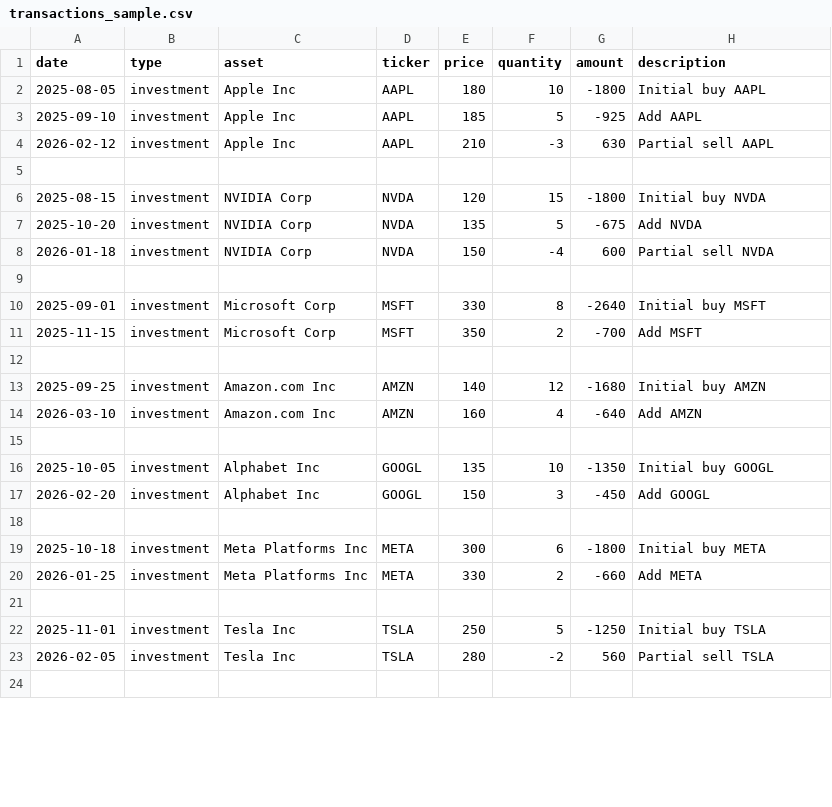
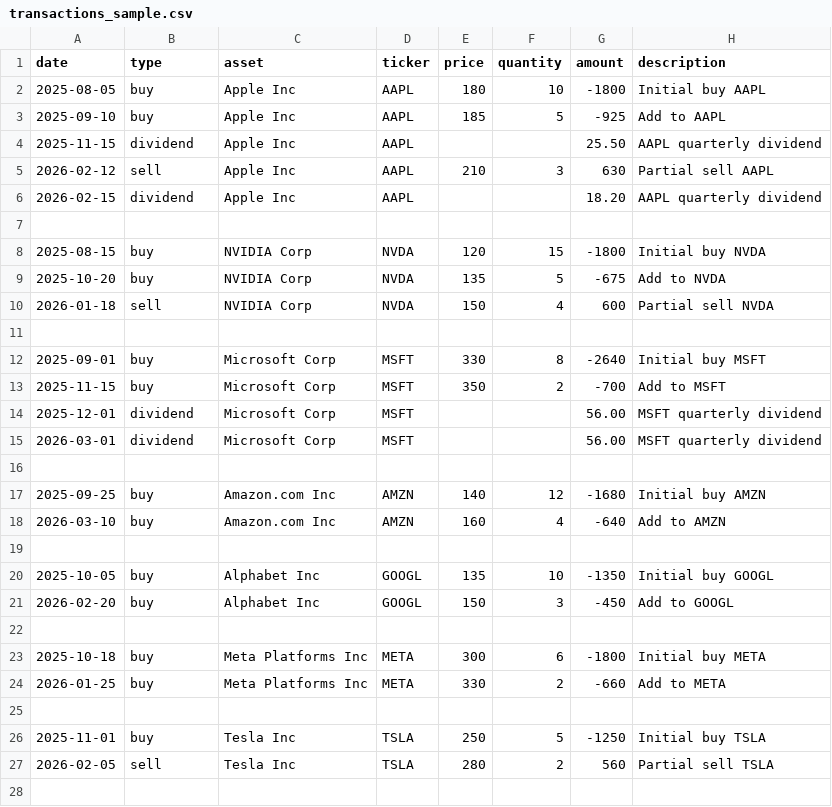
Before and after one commit to cjj895/sovereign-analyst, a CSV file: data/transactions_sample.csv, drawn as a sheet; only a part is shown; the diff covers the shown part only.

```diff
--- a/data/transactions_sample.csv
+++ b/data/transactions_sample.csv
@@ -1,24 +1,28 @@
 date,type,asset,ticker,price,quantity,amount,description
-2025-08-05,investment,Apple Inc,AAPL,180,10,-1800,Initial buy AAPL
-2025-09-10,investment,Apple Inc,AAPL,185,5,-925,Add AAPL
-2026-02-12,investment,Apple Inc,AAPL,210,-3,630,Partial sell AAPL
+2025-08-05,buy,Apple Inc,AAPL,180,10,-1800,Initial buy AAPL
+2025-09-10,buy,Apple Inc,AAPL,185,5,-925,Add to AAPL
+2025-11-15,dividend,Apple Inc,AAPL,,,25.50,AAPL quarterly dividend
+2026-02-12,sell,Apple Inc,AAPL,210,3,630,Partial sell AAPL
+2026-02-15,dividend,Apple Inc,AAPL,,,18.20,AAPL quarterly dividend
 
-2025-08-15,investment,NVIDIA Corp,NVDA,120,15,-1800,Initial buy NVDA
-2025-10-20,investment,NVIDIA Corp,NVDA,135,5,-675,Add NVDA
-2026-01-18,investment,NVIDIA Corp,NVDA,150,-4,600,Partial sell NVDA
+2025-08-15,buy,NVIDIA Corp,NVDA,120,15,-1800,Initial buy NVDA
+2025-10-20,buy,NVIDIA Corp,NVDA,135,5,-675,Add to NVDA
+2026-01-18,sell,NVIDIA Corp,NVDA,150,4,600,Partial sell NVDA
 
-2025-09-01,investment,Microsoft Corp,MSFT,330,8,-2640,Initial buy MSFT
-2025-11-15,investment,Microsoft Corp,MSFT,350,2,-700,Add MSFT
+2025-09-01,buy,Microsoft Corp,MSFT,330,8,-2640,Initial buy MSFT
+2025-11-15,buy,Microsoft Corp,MSFT,350,2,-700,Add to MSFT
+2025-12-01,dividend,Microsoft Corp,MSFT,,,56.00,MSFT quarterly dividend
+2026-03-01,dividend,Microsoft Corp,MSFT,,,56.00,MSFT quarterly dividend
 
-2025-09-25,investment,Amazon.com Inc,AMZN,140,12,-1680,Initial buy AMZN
-2026-03-10,investment,Amazon.com Inc,AMZN,160,4,-640,Add AMZN
+2025-09-25,buy,Amazon.com Inc,AMZN,140,12,-1680,Initial buy AMZN
+2026-03-10,buy,Amazon.com Inc,AMZN,160,4,-640,Add to AMZN
 
-2025-10-05,investment,Alphabet Inc,GOOGL,135,10,-1350,Initial buy GOOGL
-2026-02-20,investment,Alphabet Inc,GOOGL,150,3,-450,Add GOOGL
+2025-10-05,buy,Alphabet Inc,GOOGL,135,10,-1350,Initial buy GOOGL
+2026-02-20,buy,Alphabet Inc,GOOGL,150,3,-450,Add to GOOGL
 
-2025-10-18,investment,Meta Platforms Inc,META,300,6,-1800,Initial buy META
-2026-01-25,investment,Meta Platforms Inc,META,330,2,-660,Add META
+2025-10-18,buy,Meta Platforms Inc,META,300,6,-1800,Initial buy META
+2026-01-25,buy,Meta Platforms Inc,META,330,2,-660,Add to META
 
-2025-11-01,investment,Tesla Inc,TSLA,250,5,-1250,Initial buy TSLA
-2026-02-05,investment,Tesla Inc,TSLA,280,-2,560,Partial sell TSLA
+2025-11-01,buy,Tesla Inc,TSLA,250,5,-1250,Initial buy TSLA
+2026-02-05,sell,Tesla Inc,TSLA,280,2,560,Partial sell TSLA
 
```
Also changed, not shown: 2 added rows and 9 edited cells elsewhere in this file, 2 other files.
